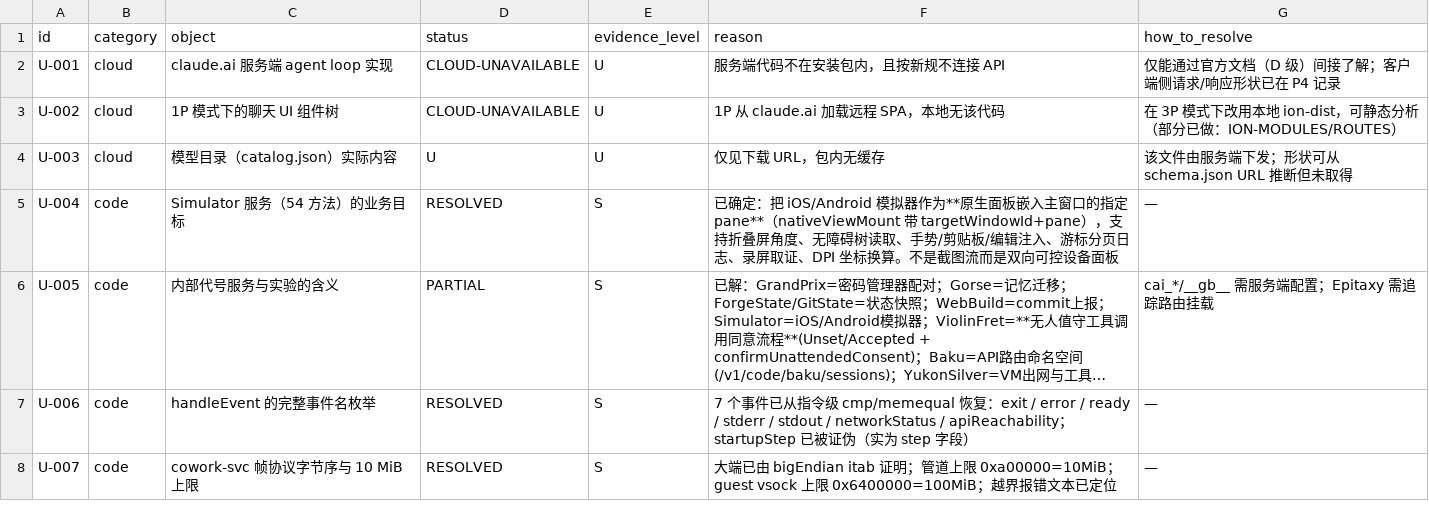
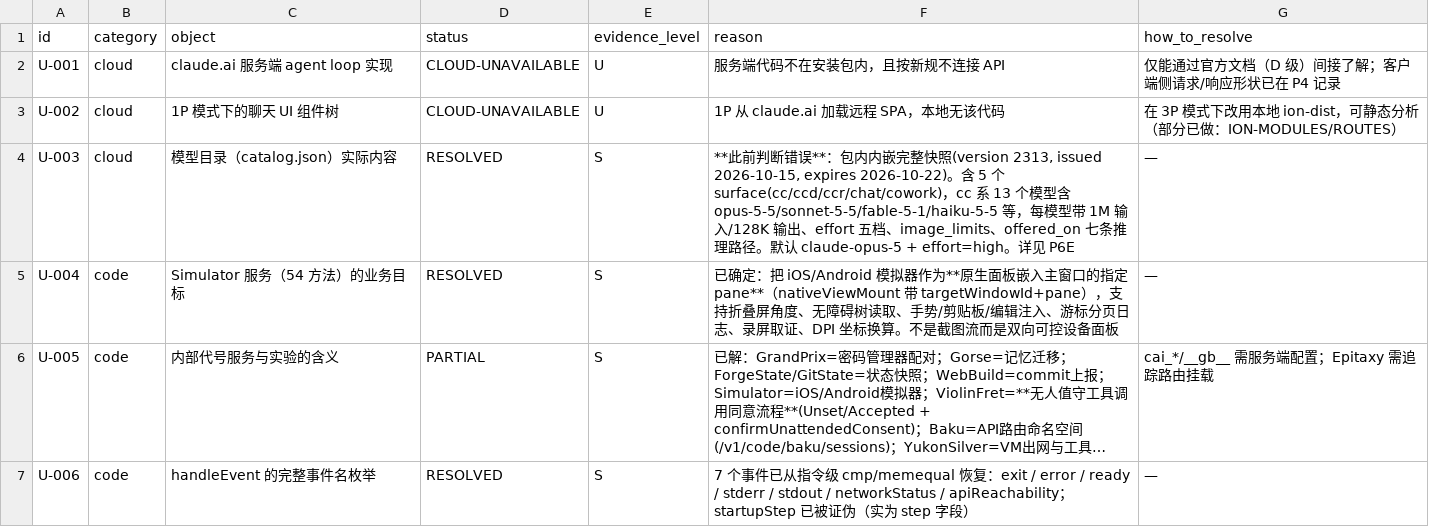
Before and after one commit to unicorn-Y/Atlas, a TSV file: docs/research/agent-reverse/2026-10-20/claude-desktop-zcode/12-UNKNOWN-AND-BLOCKERS.tsv, drawn as a sheet; only a part is shown; the shorter side is filled out with more unchanged rows; long unchanged cells end in ….

Commit message:
research(claude-desktop): MAJOR — embedded model catalog recovered (resolves U-003)
The earlier claim "catalog.json is server-only, not in the package" was wrong. The main
bundle embeds a complete catalog snapshot as a JS literal:

  schema_version 1, version 2313, issued_at 2026-10-15T05:59:05Z,
  expires_at 2026-10-22T05:59:05Z, key_id claude-code-release-signing-key

5 surfaces: cc / ccd / ccr / chat / cowork. The cc-family shares 13 models:
claude-opus-5-5, claude-sonnet-5-5, claude-fable-5-1, claude-haiku-5-5,
claude-haiku-4-5-20251001, claude-sonnet-5, claude-opus-5, claude-fable-5,
claude-opus-4-8, claude-opus-4-7, claude-opus-4-6, claude-sonnet-4-6,
claude-opus-4-1-20250805.

Each entry carries max_input_tokens (1M, except two Haiku/Opus-4.1 at 200K),
max_output_tokens (128K), five effort levels, image_limits (2576x2576, 4784 tokens),
min_claude_code_version (2.1.280 for Opus 5.5; bundled CLI is 2.1.299), fast_mode as a
toggle, and offered_on listing all seven inference routes — which independently confirms
the backend matrix inferred from feature flags in P4.

Default selection: claude-opus-5 with effort=high, source=global_default.

Also noted: "fable" is a model family not previously described publicly, positioned above
Opus ("For your toughest challenges") with default effort high.

Raw snapshot saved to ledgers/MODEL-CATALOG-EMBEDDED.json.
Unknowns: 21 resolved, 8 partial, 3 U, 2 CLOUD-UNAVAILABLE, 1 DEFERRED.

```diff
--- a/docs/research/agent-reverse/2026-10-20/claude-desktop-zcode/12-UNKNOWN-AND-BLOCKERS.tsv
+++ b/docs/research/agent-reverse/2026-10-20/claude-desktop-zcode/12-UNKNOWN-AND-BLOCKERS.tsv
@@ -3,3 +3,3 @@ U-001	cloud	claude.ai 服务端 agent loop 实现	CLOUD-UNAVAILABLE	U	服务端
 U-002	cloud	1P 模式下的聊天 UI 组件树	CLOUD-UNAVAILABLE	U	1P 从 claude.ai 加载远程 SPA，本地无该代码	在 3P 模式下改用本地 ion-dist，可静态分析（部分已做：ION-MODULES/ROUTES）
-U-003	cloud	模型目录（catalog.json）实际内容	U	U	仅见下载 URL，包内无缓存	该文件由服务端下发；形状可从 schema.json URL 推断但未取得
+U-003	cloud	模型目录（catalog.json）实际内容	RESOLVED	S	**此前判断错误**：包内内嵌完整快照(version 2313, issued 2026-10-15, expires 2026-10-22)。含 5 个 surface(cc/ccd/ccr/chat/cowork)，cc 系 13 个模型含 opus-5-5/sonnet-5-5/fable-5-1/haiku-5-5 等，每模型带 1M 输入/128K 输出、effort 五档、image_limits、offered_on 七条推理路径。默认 claude-opus-5 + effort=high。详见 P6E	—
 U-004	code	Simulator 服务（54 方法）的业务目标	RESOLVED	S	已确定：把 iOS/Android 模拟器作为**原生面板嵌入主窗口的指定 pane**（nativeViewMount 带 targetWindowId+pane），支持折叠屏角度、无障碍树读取、手势/剪贴板/编辑注入、游标分页日志、录屏取证、DPI 坐标换算。不是截图流而是双向可控设备面板	—
```
Also changed, not shown: 2 other files.
